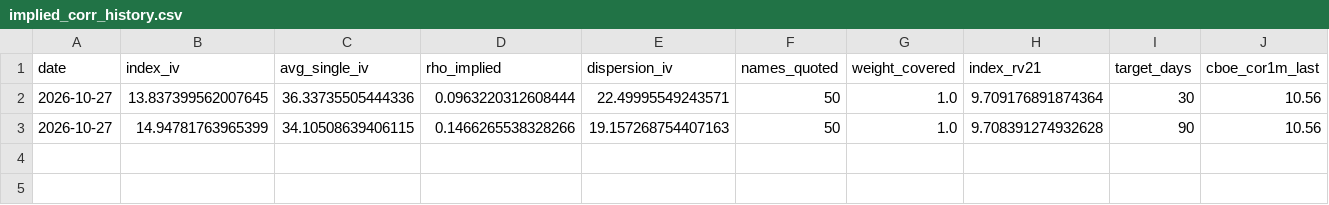
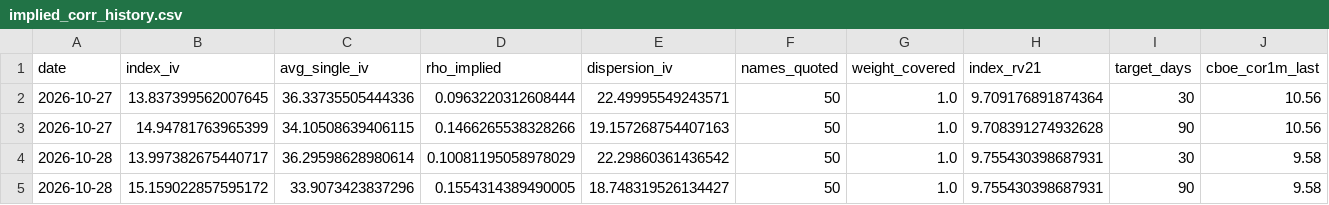
Before and after one commit to lonb3k/dispersion, a CSV file: data/implied_corr_history.csv, drawn as a sheet; only a part is shown; rows hold the shown columns only; the diff names each change by its address in the sheet, - before the commit and + after, or states it on an @@ line.

Commit message:
Implied correlation snapshot and morning sheet 2026-10-28

```diff
--- a/data/implied_corr_history.csv
+++ b/data/implied_corr_history.csv
+row 4: 2026-10-28 | 13.997382675440717 | 36.29598628980614 | 0.10081195058978029 | 22.29860361436542 | 50 | 1.0 | 9.755430398687931 | 30 | 9.58
+row 5: 2026-10-28 | 15.159022857595172 | 33.9073423837296 | 0.1554314389490005 | 18.748319526134427 | 50 | 1.0 | 9.755430398687931 | 90 | 9.58
```
Also changed, not shown: 3 other files.
